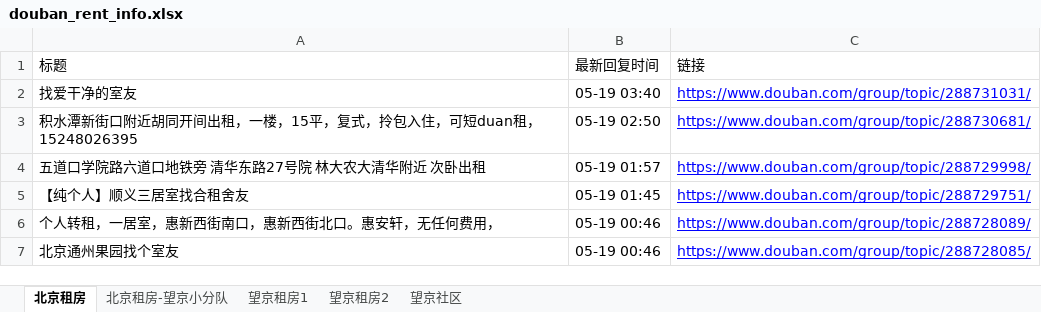
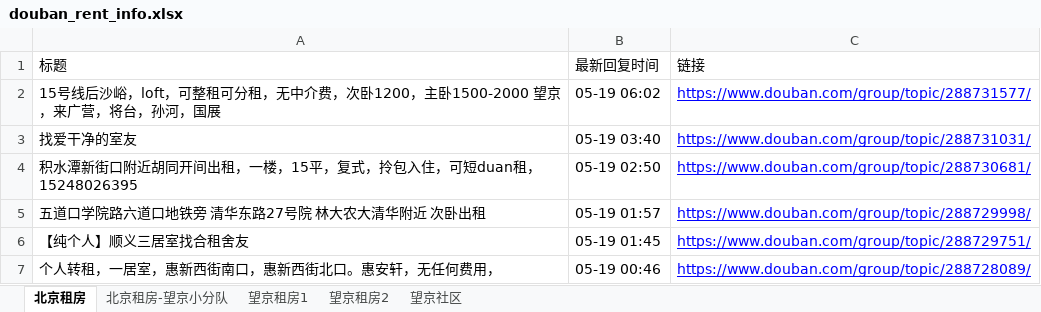
Before and after one commit to slzhang13/rent-info-crawler, an Excel workbook: douban_rent_info.xlsx, sheet 北京租房, drawn as a sheet; only a part is shown; the shorter side is filled out with more unchanged rows; values as stored, in another font and other column widths than the file's, no borders; the diff names each change by its address in the sheet, - before the commit and + after, or states it on an @@ line.

```diff
--- a/douban_rent_info.xlsx (sheet 北京租房)
+++ b/douban_rent_info.xlsx (sheet 北京租房)
+row 2: 15号线后沙峪，loft，可整租可分租，无中介费，次卧1200，主卧1500-2000 望京，来广营，将台，孙河，国展 | 05-19 06:02 | https://www.douban.com/group/topic/288731577/
```
Also changed, not shown: 1 other file.
